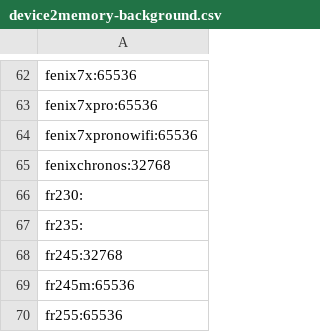
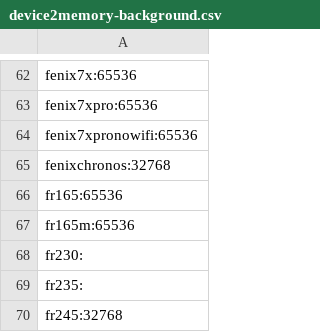
Before and after one commit to flocsy/garmin-dev-tools, a CSV file: csv/device2memory-background.csv, drawn as a sheet; only a part is shown, gaps mark what is left out; the shorter side is filled out with more unchanged rows; the diff names each change by its address in the sheet, - before the commit and + after, or states it on an @@ line.

```diff
--- a/csv/device2memory-background.csv
+++ b/csv/device2memory-background.csv
+row 66: fr165:65536
+row 67: fr165m:65536
```
Also changed, not shown: csv/device2all-versions.csv, csv/device2max-version.csv, 16 other files.
